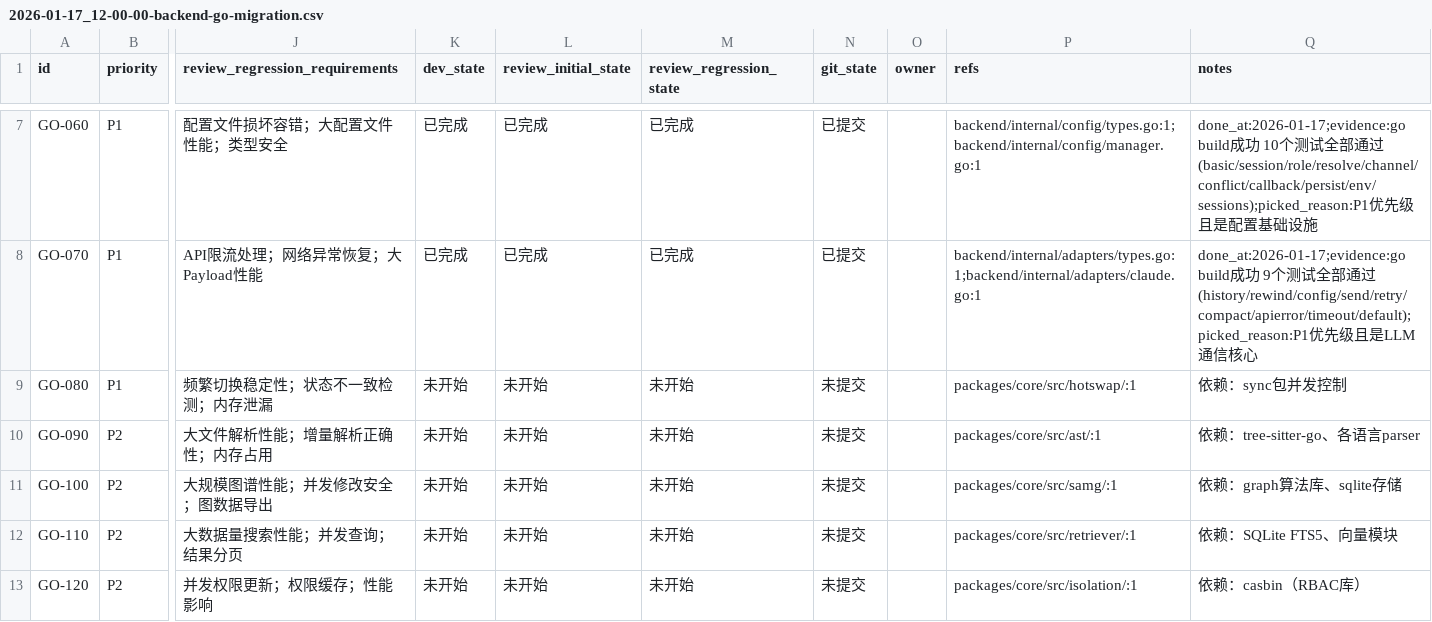
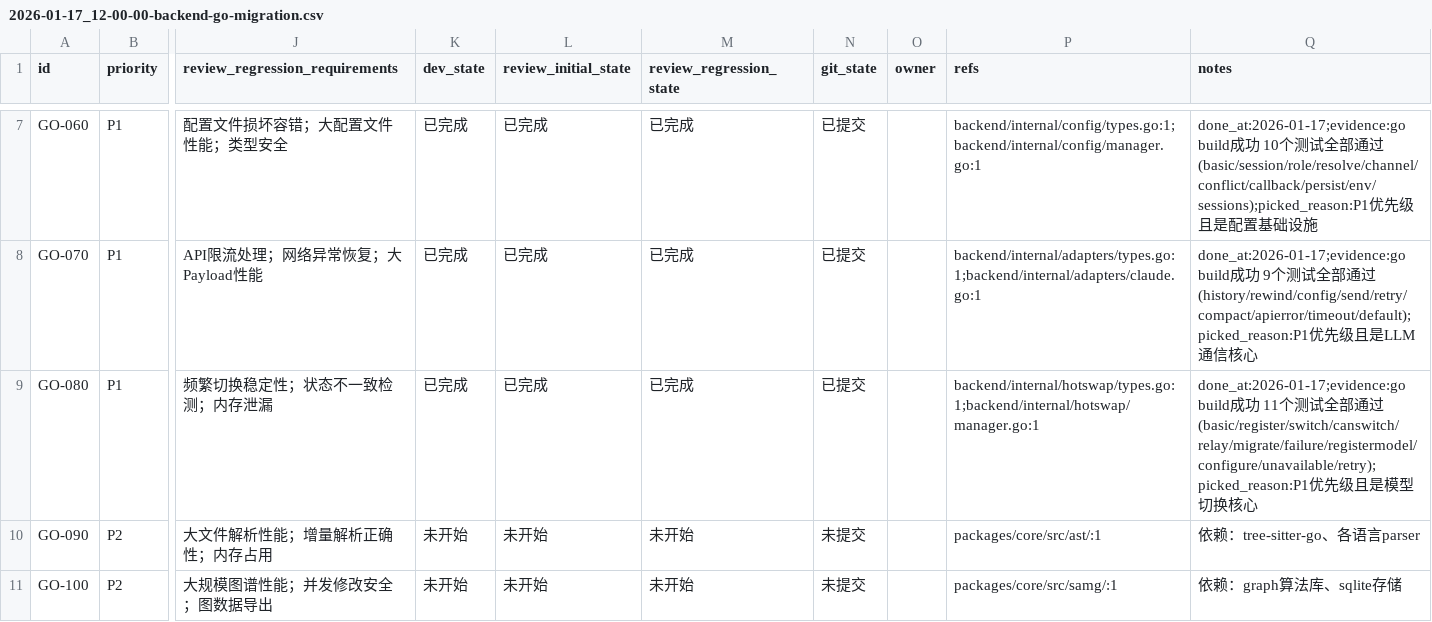
Before and after one commit to XingLingQAQ/Codeflow, a CSV file: issues/2026-01-17_12-00-00-backend-go-migration.csv, drawn as a sheet; only a part is shown, gaps mark what is left out; the shorter side is filled out with more unchanged rows; the diff names each change by its address in the sheet, - before the commit and + after, or states it on an @@ line.

```diff
--- a/issues/2026-01-17_12-00-00-backend-go-migration.csv
+++ b/issues/2026-01-17_12-00-00-backend-go-migration.csv
-K9 (dev_state): 未开始
+K9 (dev_state): 已完成
-L9 (review_initial_state): 未开始
+L9 (review_initial_state): 已完成
-M9 (review_regression_state): 未开始
+M9 (review_regression_state): 已完成
-N9 (git_state): 未提交
+N9 (git_state): 已提交
-P9 (refs): packages/core/src/hotswap/:1
+P9 (refs): backend/internal/hotswap/types.go:1;backend/internal/hotswap/manager.go:1
-Q9 (notes): 依赖：sync包并发控制
+Q9 (notes): done_at:2026-01-17;evidence:go build成功 11个测试全部通过(basic/register/switch/canswitch/relay/migrate/failure/registermodel/configure/unavailable/retry);picked_reason:P1优先级且是模型切换核心
```
Also changed, not shown: 3 other files.
